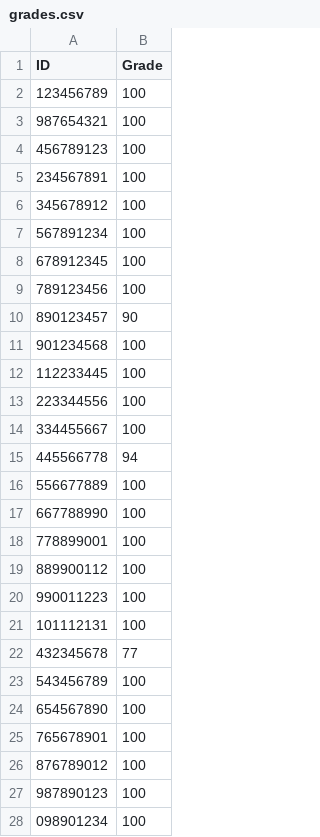
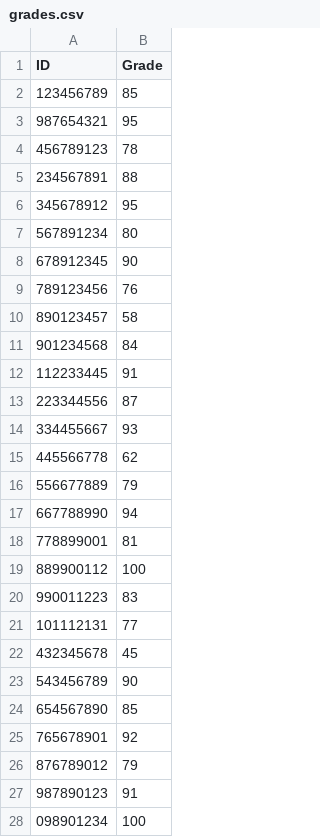
Before and after one commit to Dor-Isashar/Exercise4, a CSV file: grades.csv, drawn as a sheet; only a part is shown; the diff covers the shown part only.

Commit message:
Refactor grading logic and update README; correct grades in CSV and enhance file handling

```diff
--- a/grades.csv
+++ b/grades.csv
@@ -1,28 +1,28 @@
 ID,Grade
-123456789,100
-987654321,100
-456789123,100
-234567891,100
-345678912,100
-567891234,100
-678912345,100
-789123456,100
-890123457,90
-901234568,100
-112233445,100
-223344556,100
-334455667,100
-445566778,94
-556677889,100
-667788990,100
-778899001,100
+123456789,85
+987654321,95
+456789123,78
+234567891,88
+345678912,95
+567891234,80
+678912345,90
+789123456,76
+890123457,58
+901234568,84
+112233445,91
+223344556,87
+334455667,93
+445566778,62
+556677889,79
+667788990,94
+778899001,81
 889900112,100
-990011223,100
-101112131,100
-432345678,77
-543456789,100
-654567890,100
-765678901,100
-876789012,100
-987890123,100
+990011223,83
+101112131,77
+432345678,45
+543456789,90
+654567890,85
+765678901,92
+876789012,79
+987890123,91
 098901234,100
```
Also changed, not shown: 2 edited cells elsewhere in this file, 2 other files.
